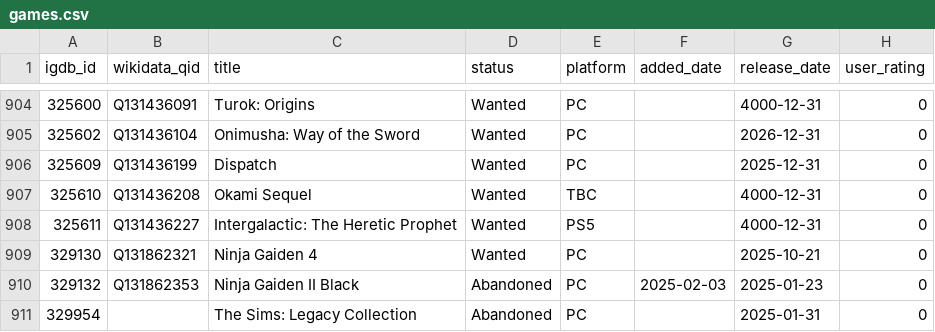
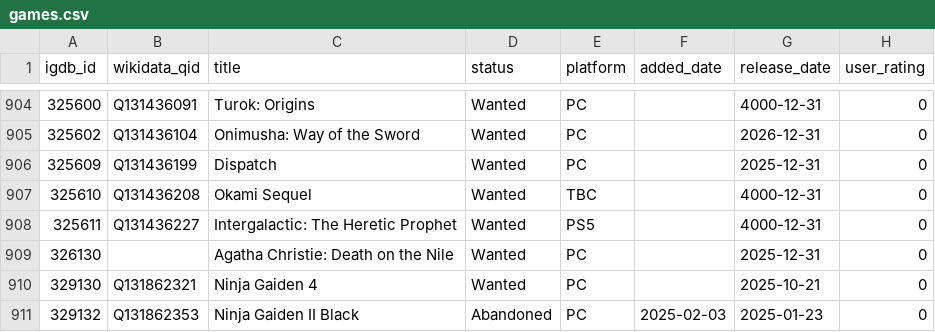
Before and after one commit to josh/gametrack-data, a CSV file: games.csv, drawn as a sheet; only a part is shown, gaps mark what is left out; the shorter side is filled out with more unchanged rows; the diff names each change by its address in the sheet, - before the commit and + after, or states it on an @@ line.

Commit message:
Update data

```diff
--- a/games.csv
+++ b/games.csv
+row 909: 326130 |  | Agatha Christie: Death on the Nile | Wanted | PC |  | 2025-12-31 | 0
```
